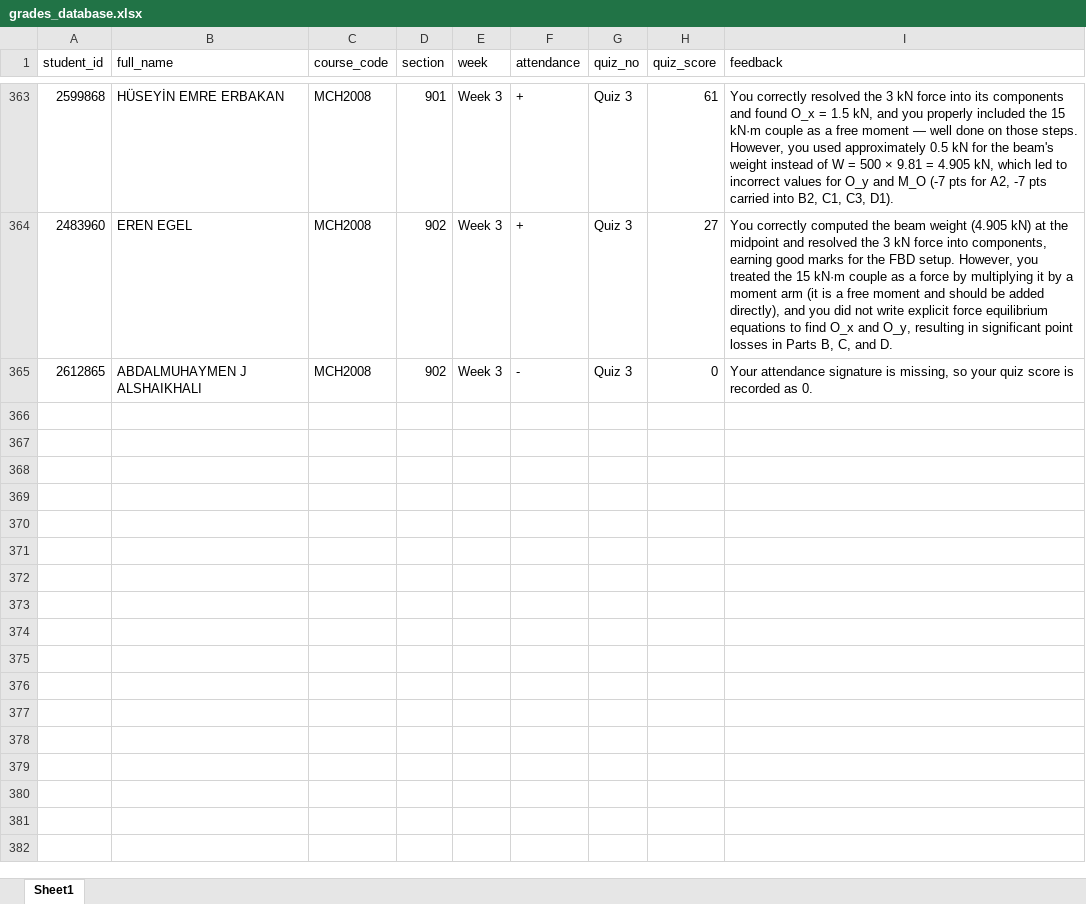
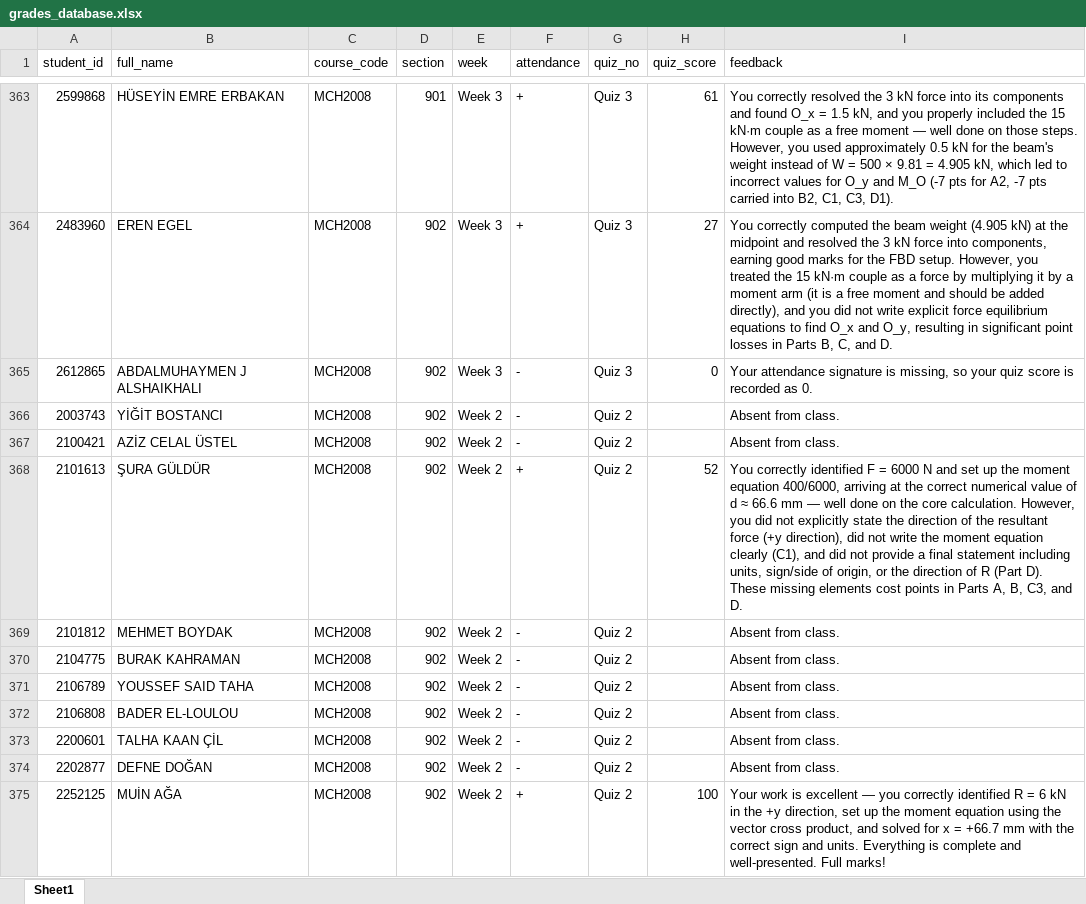
Before and after one commit to gokhangulser0/bau-course-portal, an Excel workbook: grades_database.xlsx, sheet Sheet1, drawn as a sheet; only a part is shown, gaps mark what is left out; values as stored, in another font and other column widths than the file's, no borders; the diff covers the shown part only; the diff names each change by its address in the sheet, - before the commit and + after, or states it on an @@ line.

Commit message:
Auto-update: MCH2008 Sec 902 Week 2 records

```diff
--- a/grades_database.xlsx (sheet Sheet1)
+++ b/grades_database.xlsx (sheet Sheet1)
+row 366: 2003743 | YİĞİT BOSTANCI | MCH2008 | 902 | Week 2 | - | Quiz 2 |  | Absent from class.
+row 367: 2100421 | AZİZ CELAL ÜSTEL | MCH2008 | 902 | Week 2 | - | Quiz 2 |  | Absent from class.
+row 368: 2101613 | ŞURA GÜLDÜR | MCH2008 | 902 | Week 2 | + | Quiz 2 | 52 | You correctly identified F = 6000 N and set up the moment equation 400/6000, arriving at the correct numerical value of d ≈ 66.6 mm — well done on the core calculation. However, you did not explicitly state the direction of the resultant force (+y direction), did not write the moment equation clearly (C1), and did not provide a final statement including units, sign/side of origin, or the direction of R (Part D). These missing elements cost points in Parts A, B, C3, and D.
+row 369: 2101812 | MEHMET BOYDAK | MCH2008 | 902 | Week 2 | - | Quiz 2 |  | Absent from class.
+row 370: 2104775 | BURAK KAHRAMAN | MCH2008 | 902 | Week 2 | - | Quiz 2 |  | Absent from class.
+row 371: 2106789 | YOUSSEF SAID TAHA | MCH2008 | 902 | Week 2 | - | Quiz 2 |  | Absent from class.
+row 372: 2106808 | BADER EL-LOULOU | MCH2008 | 902 | Week 2 | - | Quiz 2 |  | Absent from class.
+row 373: 2200601 | TALHA KAAN ÇİL | MCH2008 | 902 | Week 2 | - | Quiz 2 |  | Absent from class.
+row 374: 2202877 | DEFNE DOĞAN | MCH2008 | 902 | Week 2 | - | Quiz 2 |  | Absent from class.
+row 375: 2252125 | MUİN AĞA | MCH2008 | 902 | Week 2 | + | Quiz 2 | 100 | Your work is excellent — you correctly identified R = 6 kN in the +y direction, set up the moment equation using the vector cross product, and solved for x = +66.7 mm with the correct sign and units. Everything is complete and well-presented. Full marks!
```
Also changed, not shown: 25 added rows and 3 edited cells elsewhere in this sheet.
